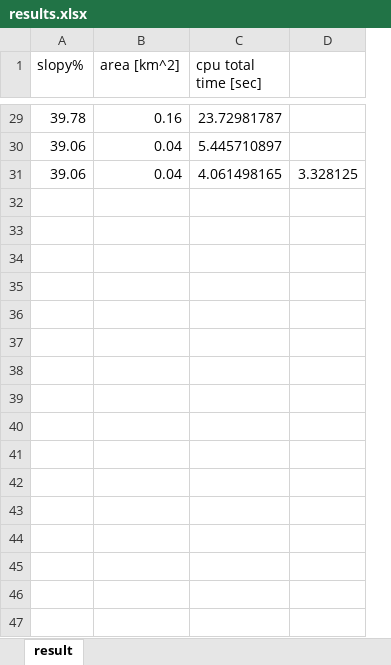
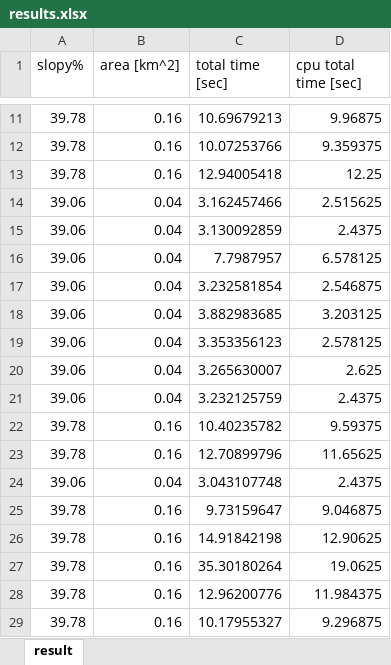
Before and after one commit to HujiGabarel/soccer_fields, an Excel workbook: Modules/Main/results.xlsx, sheet result, drawn as a sheet; only a part is shown, gaps mark what is left out; values as stored, in another font and other column widths than the file's, no borders; removed rows and columns are numbered as before the commit, all else as after; the diff covers the shown part only; the diff names each change by its address in the sheet, - before the commit and + after, or states it on an @@ line.

```diff
--- a/Modules/Main/results.xlsx (sheet result)
+++ b/Modules/Main/results.xlsx (sheet result)
+column C (total time [sec]), row 11: 10.69679213; rows 14-15: 3.162457466 | 3.130092859
-column D, row 31: 3.328125
-D11 (cpu total time [sec]): 23.72981787
+D11 (cpu total time [sec]): 9.96875
+row 12: 39.78 | 0.16 | 10.07253766 | 9.359375
+row 13: 39.78 | 0.16 | 12.94005418 | 12.25
-D14 (cpu total time [sec]): 5.445710897
+D14 (cpu total time [sec]): 2.515625
-D15 (cpu total time [sec]): 4.061498165
+D15 (cpu total time [sec]): 2.4375
+row 16: 39.06 | 0.04 | 7.7987957 | 6.578125
+row 17: 39.06 | 0.04 | 3.232581854 | 2.546875
+row 18: 39.06 | 0.04 | 3.882983685 | 3.203125
+row 19: 39.06 | 0.04 | 3.353356123 | 2.578125
+row 20: 39.06 | 0.04 | 3.265630007 | 2.625
+row 21: 39.06 | 0.04 | 3.232125759 | 2.4375
+row 22: 39.78 | 0.16 | 10.40235782 | 9.59375
+row 23: 39.78 | 0.16 | 12.70899796 | 11.65625
+row 24: 39.06 | 0.04 | 3.043107748 | 2.4375
+row 25: 39.78 | 0.16 | 9.73159647 | 9.046875
+row 26: 39.78 | 0.16 | 14.91842198 | 12.90625
+row 27: 39.78 | 0.16 | 35.30180264 | 19.0625
+row 28: 39.78 | 0.16 | 12.96200776 | 11.984375
+row 29: 39.78 | 0.16 | 10.17955327 | 9.296875
```
Also changed, not shown: 3 added rows, 21 removed rows and 6 edited cells elsewhere in this sheet, 4 other files.
